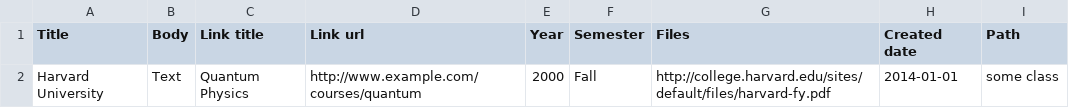
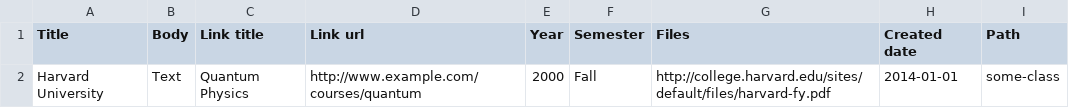
Before and after one commit to wrparker/openscholar, a CSV file: openscholar/modules/os/modules/os_importer/templates/os_class.csv, drawn as a sheet.

Commit message:
Fix path in CSV template files.

```diff
--- a/openscholar/modules/os/modules/os_importer/templates/os_class.csv
+++ b/openscholar/modules/os/modules/os_importer/templates/os_class.csv
@@ -1,2 +1,2 @@
 Title,Body,Link title,Link url,Year,Semester,Files,Created date,Path
-Harvard University,Text,Quantum Physics,http://www.example.com/courses/quantum,2000,Fall,http://college.harvard.edu/sites/default/files/harvard-fy.pdf,2014-01-01,some class
+Harvard University,Text,Quantum Physics,http://www.example.com/courses/quantum,2000,Fall,http://college.harvard.edu/sites/default/files/harvard-fy.pdf,2014-01-01,some-class
```
Also changed, not shown: openscholar/modules/os/modules/os_importer/templates/os_event.csv, openscholar/modules/os/modules/os_importer/templates/os_media_gallery.csv, 11 other files.
